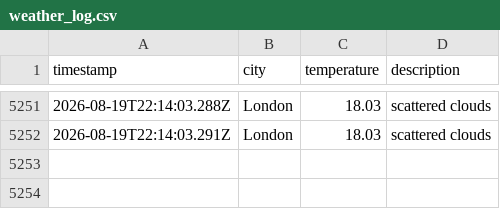
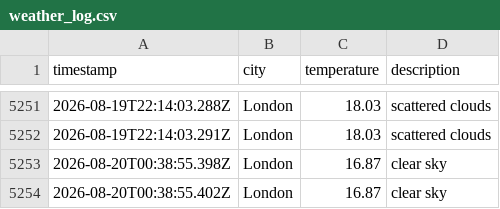
Before and after one commit to matthewthomas1999/DataOps-weather-js, a CSV file: data/weather_log.csv, drawn as a sheet; only a part is shown, gaps mark what is left out; the diff names each change by its address in the sheet, - before the commit and + after, or states it on an @@ line.

```diff
--- a/data/weather_log.csv
+++ b/data/weather_log.csv
+row 5253: 2026-08-20T00:38:55.398Z | London | 16.87 | clear sky
+row 5254: 2026-08-20T00:38:55.402Z | London | 16.87 | clear sky
```
Also changed, not shown: 1 other file.
